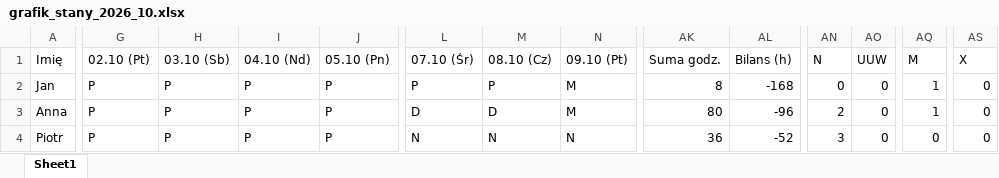
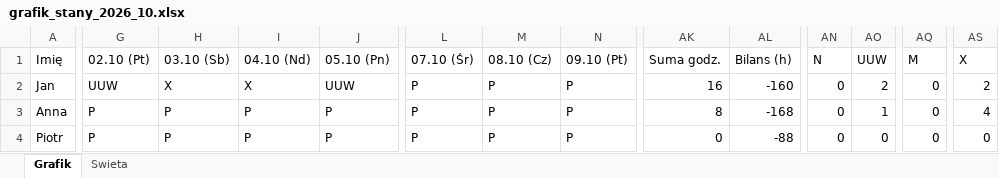
Before and after one commit to krzkacz887/terminarzCopernicus, an Excel workbook: grafiki/grafik_stany_2026_10.xlsx, sheet Grafik, drawn as a sheet; only a part is shown, gaps mark what is left out; values as stored, in another font and other column widths than the file's, no borders; the diff covers the shown part only; the diff names each change by its address in the sheet, - before the commit and + after, or states it on an @@ line.

```diff
--- a/grafiki/grafik_stany_2026_10.xlsx (sheet Grafik)
+++ b/grafiki/grafik_stany_2026_10.xlsx (sheet Grafik)
-sheet tab: Sheet1
+sheet tab: Grafik
+sheet tab: Swieta
-G2 (02.10 (Pt)): P
+G2 (02.10 (Pt)): UUW
-H2 (03.10 (Sb)): P
+H2 (03.10 (Sb)): X
-I2 (04.10 (Nd)): P
+I2 (04.10 (Nd)): X
-J2 (05.10 (Pn)): P
+J2 (05.10 (Pn)): UUW
-N2:N3 (09.10 (Pt)): M
+N2:N3 (09.10 (Pt)): P
-AK2 (Suma godz.): 8
+AK2 (Suma godz.): 16
-AL2 (Bilans (h)): -168
+AL2 (Bilans (h)): -160
-AO2 (UUW): 0
+AO2 (UUW): 2
-AQ2:AQ3 (M): 1
+AQ2:AQ3 (M): 0
-AS2 (X): 0
+AS2 (X): 2
-L3 (07.10 (Śr)): D
+L3 (07.10 (Śr)): P
-M3 (08.10 (Cz)): D
+M3 (08.10 (Cz)): P
-AK3 (Suma godz.): 80
+AK3 (Suma godz.): 8
-AL3 (Bilans (h)): -96
+AL3 (Bilans (h)): -168
-AN3 (N): 2
+AN3 (N): 0
-AO3 (UUW): 0
+AO3 (UUW): 1
-AS3 (X): 0
+AS3 (X): 4
-L4 (07.10 (Śr)): N
+L4 (07.10 (Śr)): P
-M4 (08.10 (Cz)): N
+M4 (08.10 (Cz)): P
-N4 (09.10 (Pt)): N
+N4 (09.10 (Pt)): P
-AK4 (Suma godz.): 36
+AK4 (Suma godz.): 0
-AL4 (Bilans (h)): -52
+AL4 (Bilans (h)): -88
-AN4 (N): 3
+AN4 (N): 0
```
Also changed, not shown: 37 edited cells elsewhere in this sheet, grafiki/grafik_stany_2026_09.xlsx, grafiki/grafik_stany_2026_11.xlsx, 7 other files.
